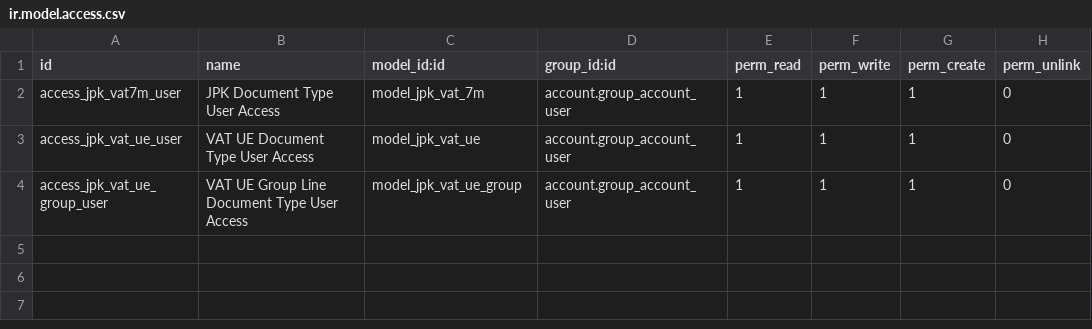
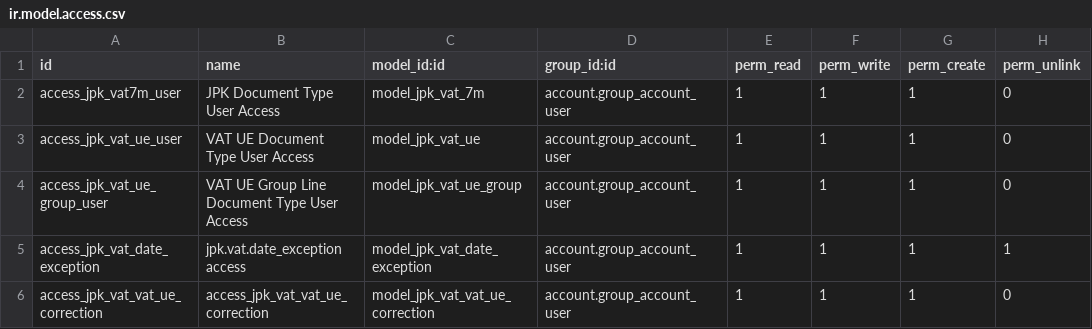
Before and after one commit to ERP-Ukraine/efarmer, a CSV file: trilab_jpk_vat/security/ir.model.access.csv, drawn as a sheet; the diff names each change by its address in the sheet, - before the commit and + after, or states it on an @@ line.

Commit message:
[UPD] Trilab modules were updated

```diff
--- a/trilab_jpk_vat/security/ir.model.access.csv
+++ b/trilab_jpk_vat/security/ir.model.access.csv
+row 5: access_jpk_vat_date_exception | jpk.vat.date_exception access | model_jpk_vat_date_exception | account.group_account_user | 1 | 1 | 1 | 1
+row 6: access_jpk_vat_vat_ue_correction | access_jpk_vat_vat_ue_correction | model_jpk_vat_vat_ue_correction | account.group_account_user | 1 | 1 | 1 | 0
```
Also changed, not shown: 52 other files.
